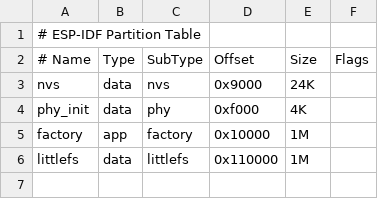
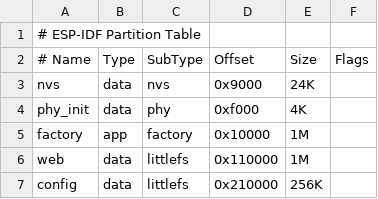
Before and after one commit to mintnguyenn/esp32-jkbms-ble, a CSV file: partition_littlefs.csv, drawn as a sheet.

Commit message:
Reconstruct partition_littlefs table

```diff
--- a/partition_littlefs.csv
+++ b/partition_littlefs.csv
@@ -5,2 +5,3 @@ phy_init, data, phy,      0xf000,   4K,
 factory,  app,  factory,  0x10000,  1M,
-littlefs, data, littlefs, 0x110000, 1M,
+web,      data, littlefs, 0x110000, 1M,
+config,   data, littlefs, 0x210000, 256K,
```
Also changed, not shown: 2 other files.
